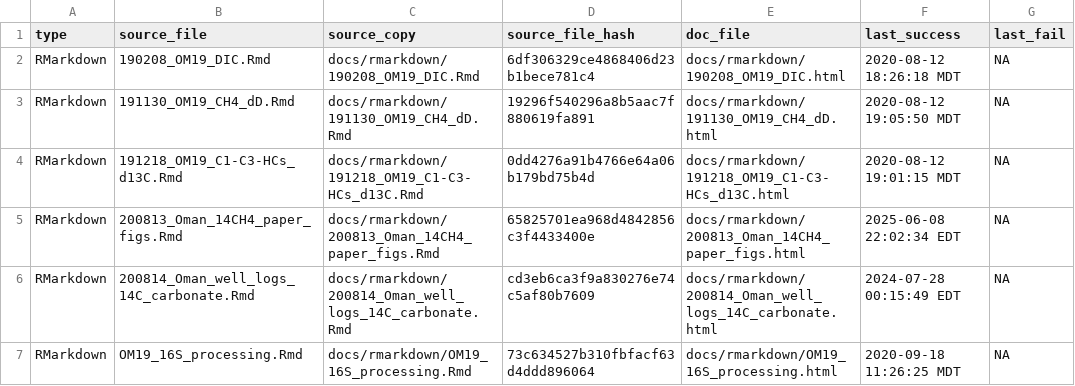
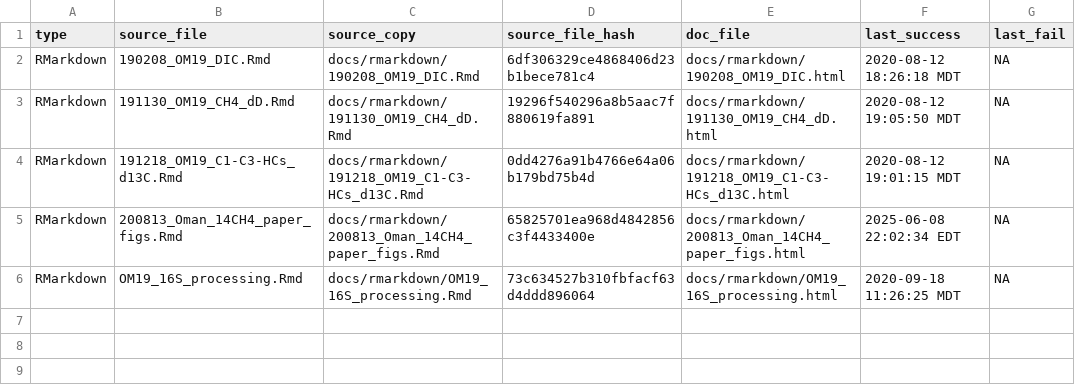
Before and after one commit to danote/Oman-14CH4, a CSV file: docs/.docs_hash.csv, drawn as a sheet; the diff names each change by its address in the sheet, - before the commit and + after, or states it on an @@ line.

```diff
--- a/docs/.docs_hash.csv
+++ b/docs/.docs_hash.csv
-row 6: RMarkdown | 200814_Oman_well_logs_14C_carbonate.Rmd | docs/rmarkdown/200814_Oman_well_logs_14C_carbonate.Rmd | cd3eb6ca3f9a830276e74c5af80b7609 | docs/rmarkdown/200814_Oman_well_logs_14C_carbonate.html | 2024-07-28 00:15:49 EDT | NA
```
Also changed, not shown: 2 other files.
